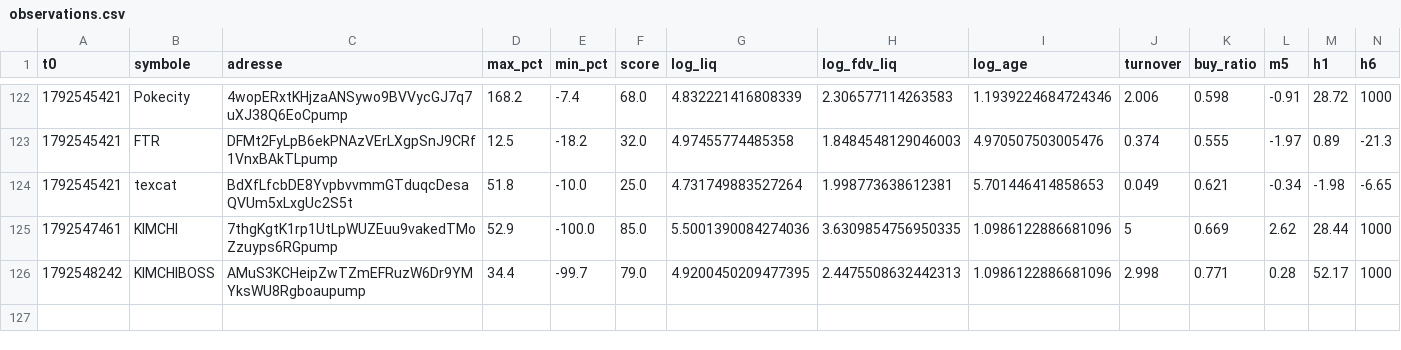
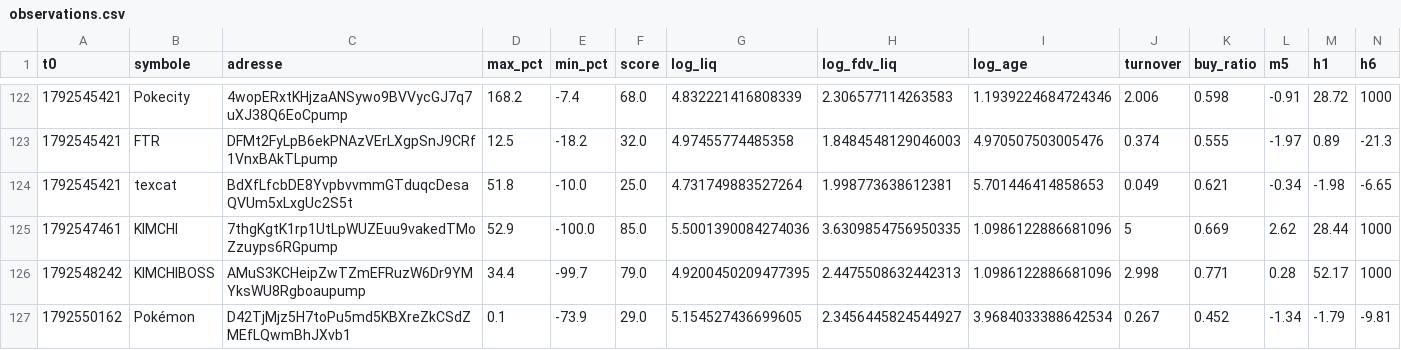
Before and after one commit to oshua888/memebot-, a CSV file: observations.csv, drawn as a sheet; only a part is shown, gaps mark what is left out; rows hold the shown columns only; the diff names each change by its address in the sheet, - before the commit and + after, or states it on an @@ line.

```diff
--- a/observations.csv
+++ b/observations.csv
+row 127: 1792550162 | Pokémon | D42TjMjz5H7toPu5md5KBXreZkCSdZMEfLQwmBhJXvb1 | 0.1 | -73.9 | 29.0 | 5.154527436699605 | 2.3456445824544927 | 3.9684033388642534 | 0.267 | 0.452 | -1.34 | -1.79 | -9.81
```
Also changed, not shown: 4 other files.
